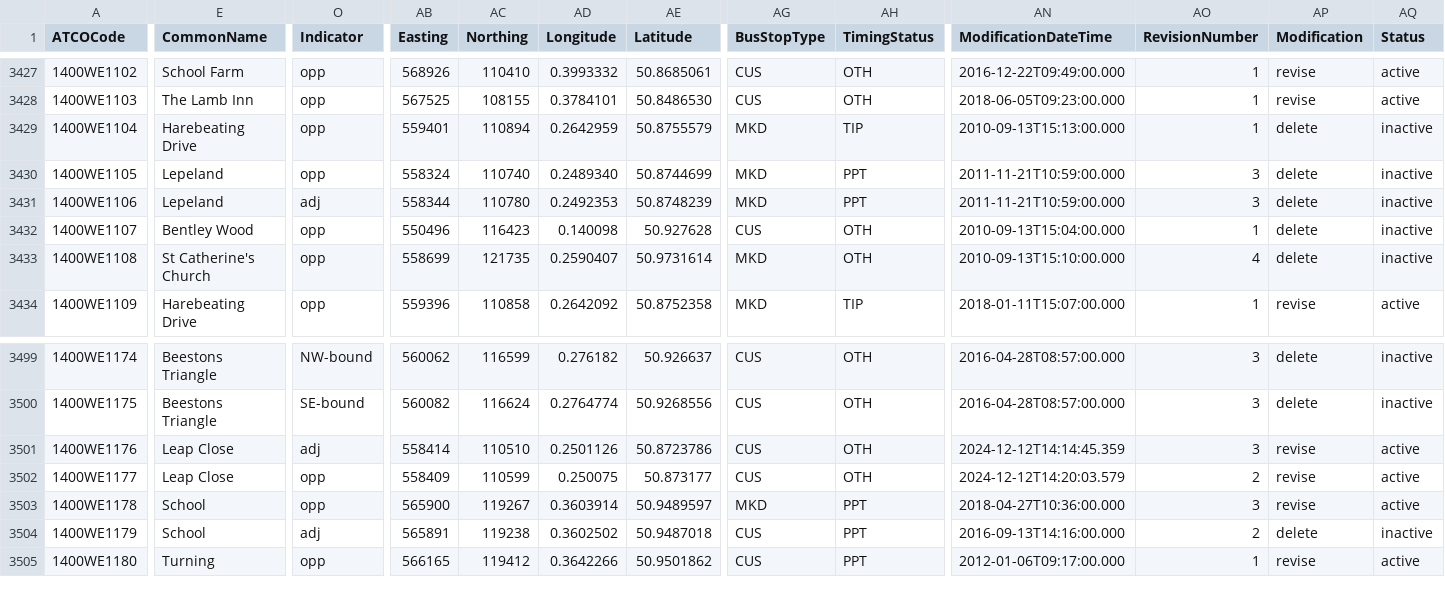
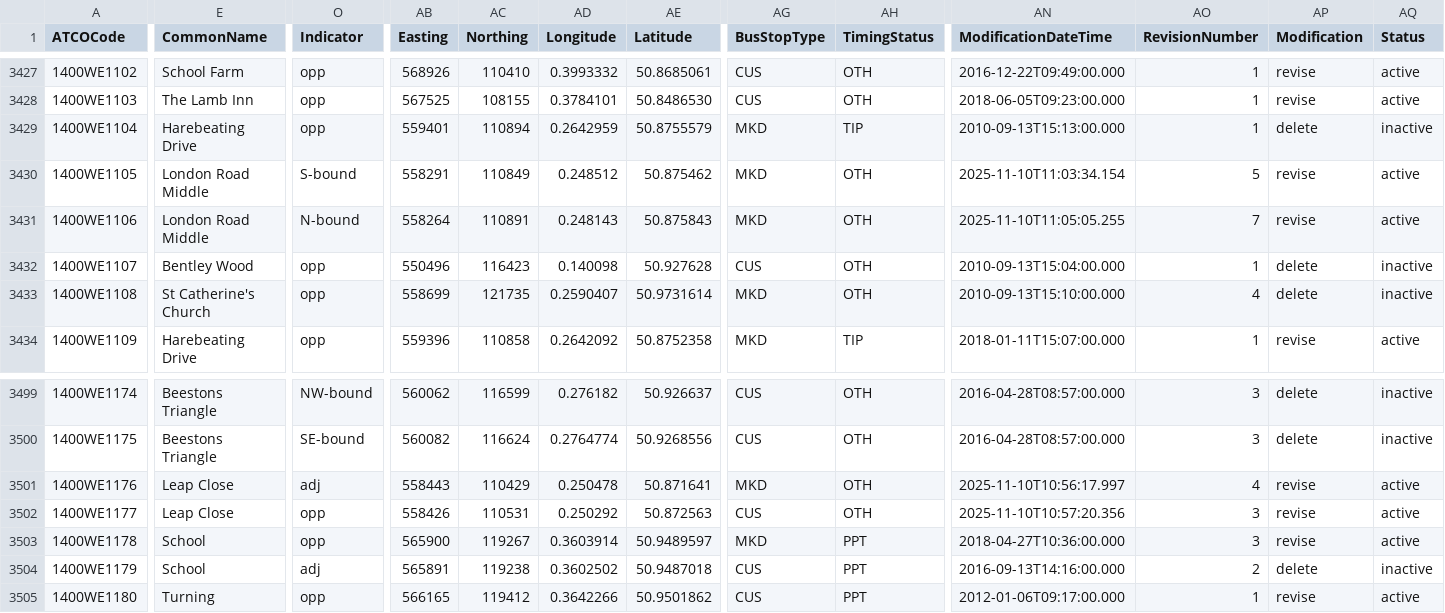
Before and after one commit to bustimes/scrapings, a CSV file: naptan/079 140 East Sussex.csv, drawn as a sheet; only a part is shown, gaps mark what is left out; the diff names each change by its address in the sheet, - before the commit and + after, or states it on an @@ line.

```diff
--- a/naptan/079 140 East Sussex.csv
+++ b/naptan/079 140 East Sussex.csv
-E3430:E3431 (CommonName): Lepeland
+E3430:E3431 (CommonName): London Road Middle
-O3430 (Indicator): opp
+O3430 (Indicator): S-bound
-AB3430 (Easting): 558324
+AB3430 (Easting): 558291
-AC3430 (Northing): 110740
+AC3430 (Northing): 110849
-AD3430 (Longitude): 0.2489340
+AD3430 (Longitude): 0.248512
-AE3430 (Latitude): 50.8744699
+AE3430 (Latitude): 50.875462
-AH3430:AH3431 (TimingStatus): PPT
+AH3430:AH3431 (TimingStatus): OTH
-AN3430 (ModificationDateTime): 2011-11-21T10:59:00.000
+AN3430 (ModificationDateTime): 2025-11-10T11:03:34.154
-AO3430 (RevisionNumber): 3
+AO3430 (RevisionNumber): 5
-AP3430:AP3431 (Modification): delete
+AP3430:AP3431 (Modification): revise
-AQ3430:AQ3431 (Status): inactive
+AQ3430:AQ3431 (Status): active
-O3431 (Indicator): adj
+O3431 (Indicator): N-bound
-AB3431 (Easting): 558344
+AB3431 (Easting): 558264
-AC3431 (Northing): 110780
+AC3431 (Northing): 110891
-AD3431 (Longitude): 0.2492353
+AD3431 (Longitude): 0.248143
-AE3431 (Latitude): 50.8748239
+AE3431 (Latitude): 50.875843
-AN3431 (ModificationDateTime): 2011-11-21T10:59:00.000
+AN3431 (ModificationDateTime): 2025-11-10T11:05:05.255
-AO3431 (RevisionNumber): 3
+AO3431 (RevisionNumber): 7
-AB3501 (Easting): 558414
+AB3501 (Easting): 558443
-AC3501 (Northing): 110510
+AC3501 (Northing): 110429
-AD3501 (Longitude): 0.2501126
+AD3501 (Longitude): 0.250478
-AE3501 (Latitude): 50.8723786
+AE3501 (Latitude): 50.871641
-AG3501 (BusStopType): CUS
+AG3501 (BusStopType): MKD
-AN3501 (ModificationDateTime): 2024-12-12T14:14:45.359
+AN3501 (ModificationDateTime): 2025-11-10T10:56:17.997
-AO3501 (RevisionNumber): 3
+AO3501 (RevisionNumber): 4
-AB3502 (Easting): 558409
+AB3502 (Easting): 558426
-AC3502 (Northing): 110599
+AC3502 (Northing): 110531
-AD3502 (Longitude): 0.250075
+AD3502 (Longitude): 0.250292
-AE3502 (Latitude): 50.873177
+AE3502 (Latitude): 50.872563
-AN3502 (ModificationDateTime): 2024-12-12T14:20:03.579
+AN3502 (ModificationDateTime): 2025-11-10T10:57:20.356
-AO3502 (RevisionNumber): 2
+AO3502 (RevisionNumber): 3
```
Also changed, not shown: naptan/153 305 North Northamptonshire.csv, 1 other file.
